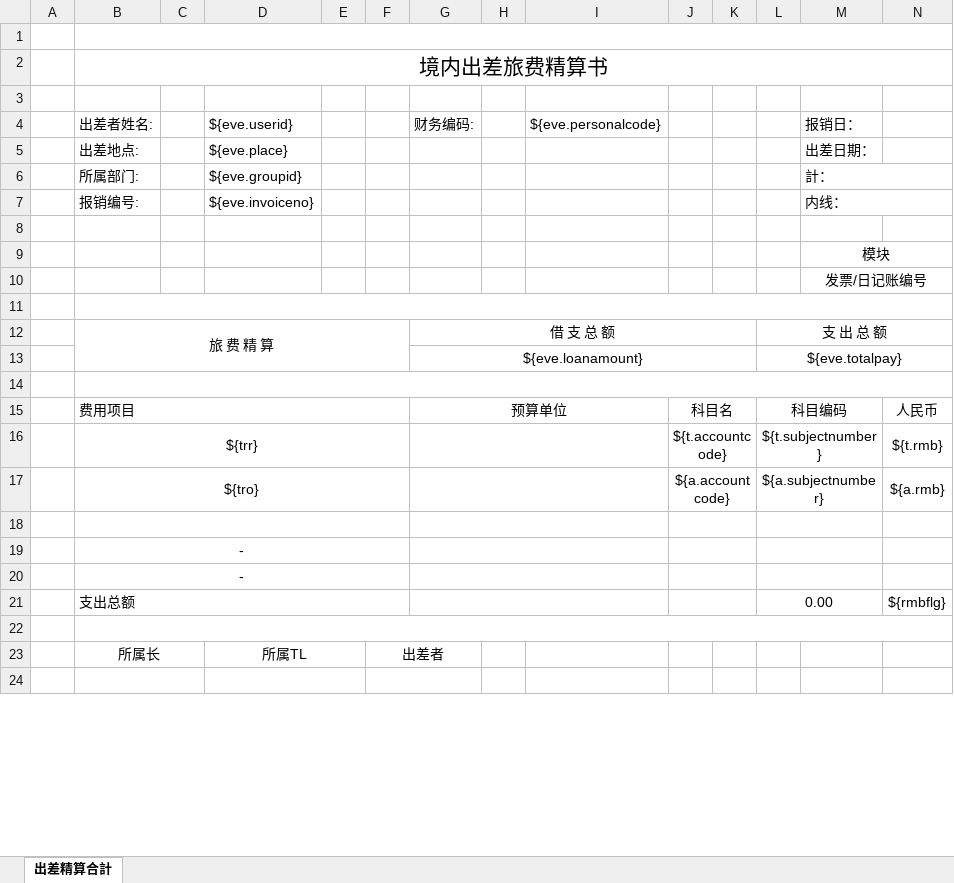
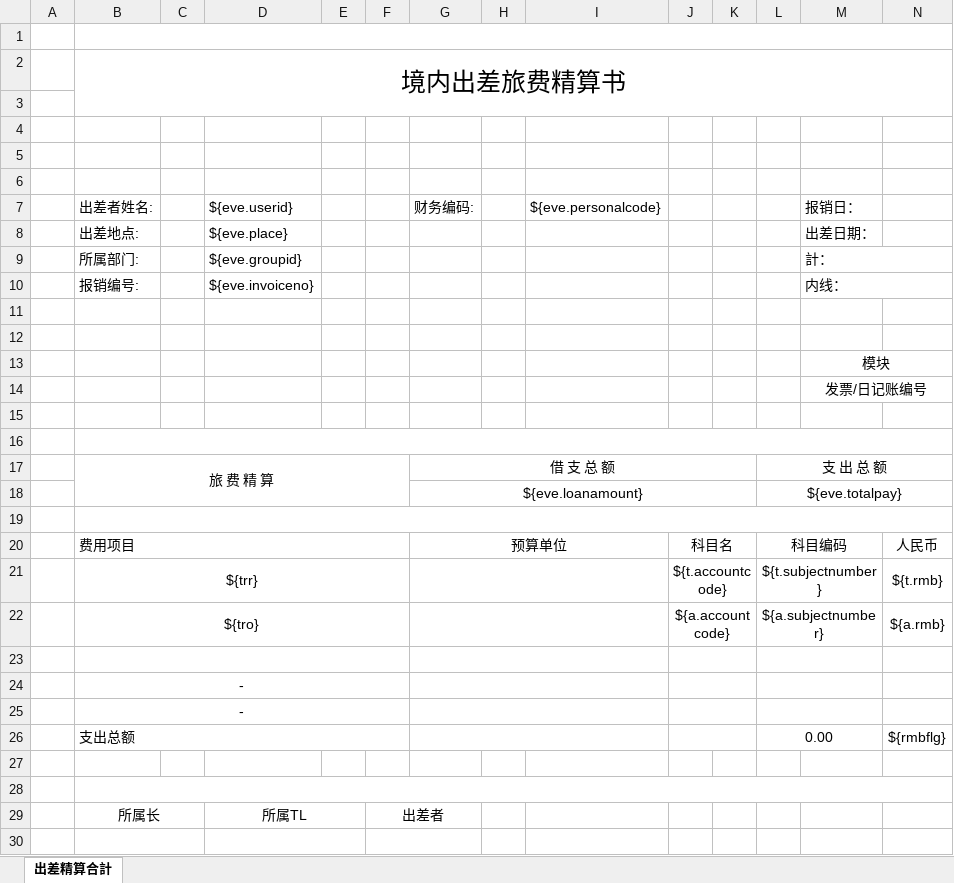
Before and after one commit to zhangtianciAnt/newparkcloud, an Excel workbook: controller/src/main/resources/jxls_templates/jingneijingsuanshu.xlsx, sheet 出差精算合計, drawn as a sheet; only a part is shown; values as stored, in another font and other column widths than the file's, no borders; removed rows and columns are numbered as before the commit, all else as after; rows hold the shown columns only; the diff names each change by its address in the sheet, - before the commit and + after, or states it on an @@ line.

```diff
--- a/controller/src/main/resources/jxls_templates/jingneijingsuanshu.xlsx (sheet 出差精算合計)
+++ b/controller/src/main/resources/jxls_templates/jingneijingsuanshu.xlsx (sheet 出差精算合計)
@@ B2 text size: larger @@
-B2:S2 merged
+B2:S3 merged
+row 4: (empty)
+row 5: (empty)
+row 6: (empty)
+row 12: (empty)
+row 15: (empty)
+row 27: (empty)
```
Also changed, not shown: formulas that keep their value, controller/src/main/resources/jxls_templates/jingwaijingsuanshu.xlsx, 2 other files.
